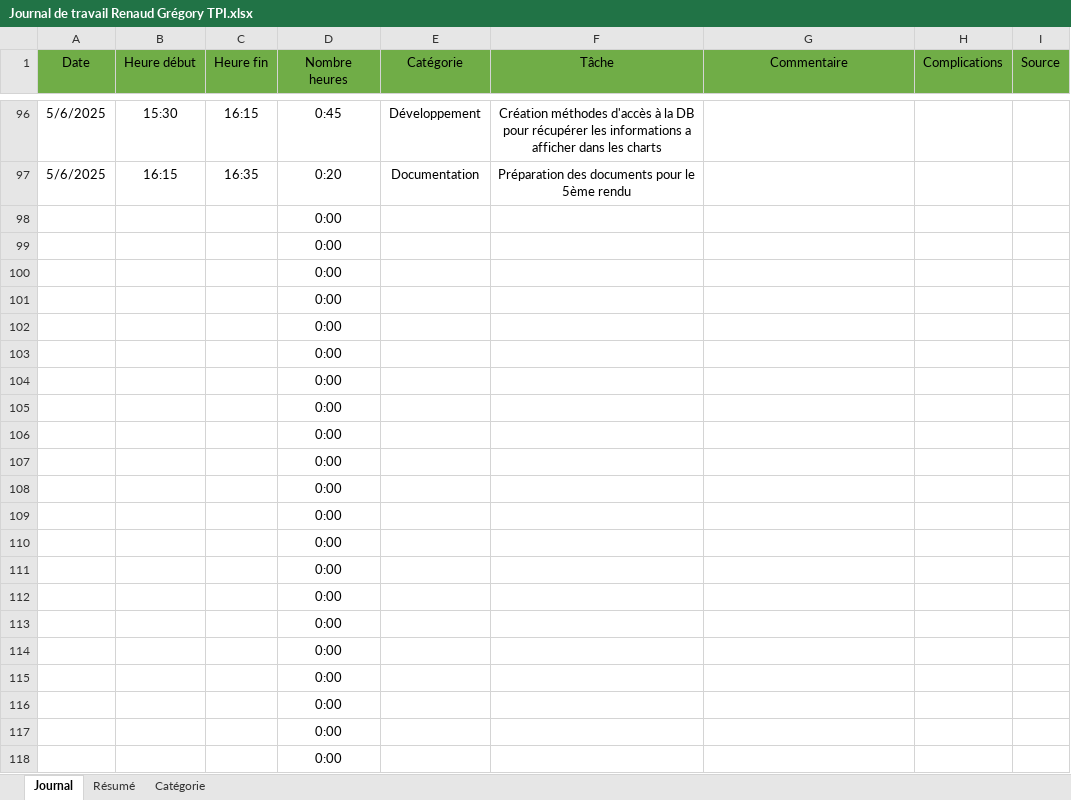
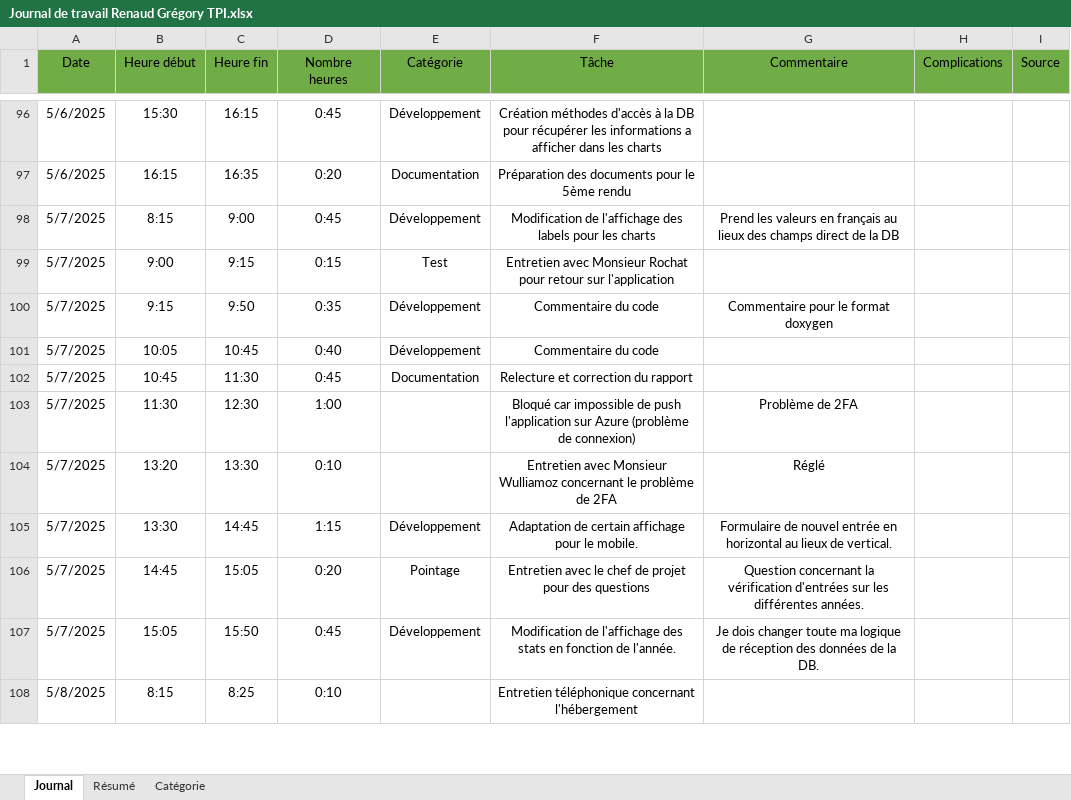
Before and after one commit to mistergriff/TPI-MED, an Excel workbook: Documentation/Semaine 3/Journal de travail Renaud Grégory TPI.xlsx, sheet Journal, drawn as a sheet; only a part is shown, gaps mark what is left out; values as stored, in another font and other column widths than the file's, no borders; conditional formats not drawn; removed rows and columns are numbered as before the commit, all else as after; the diff covers the shown part only; the diff names each change by its address in the sheet, - before the commit and + after, or states it on an @@ line.

Commit message:
Updated documentation for expert review

```diff
--- a/Documentation/Semaine 3/Journal de travail Renaud Grégory TPI.xlsx (sheet Journal)
+++ b/Documentation/Semaine 3/Journal de travail Renaud Grégory TPI.xlsx (sheet Journal)
-row 98:  |  |  | 0:00
-row 99:  |  |  | 0:00
-row 100:  |  |  | 0:00
-row 101:  |  |  | 0:00
-row 102:  |  |  | 0:00
-row 103:  |  |  | 0:00
-row 104:  |  |  | 0:00
-row 105:  |  |  | 0:00
-row 106:  |  |  | 0:00
-row 107:  |  |  | 0:00
-row 108:  |  |  | 0:00
-row 109:  |  |  | 0:00
-row 110:  |  |  | 0:00
-row 111:  |  |  | 0:00
-row 112:  |  |  | 0:00
-row 113:  |  |  | 0:00
-row 114:  |  |  | 0:00
-row 115:  |  |  | 0:00
-row 116:  |  |  | 0:00
-row 117:  |  |  | 0:00
-row 118:  |  |  | 0:00
+row 98: 5/7/2025 | 8:15 | 9:00 | 0:45 | Développement | Modification de l'affichage des labels pour les charts | Prend les valeurs en français au lieux des champs direct de la DB
+row 99: 5/7/2025 | 9:00 | 9:15 | 0:15 | Test | Entretien avec Monsieur Rochat pour retour sur l'application
+row 100: 5/7/2025 | 9:15 | 9:50 | 0:35 | Développement | Commentaire du code | Commentaire pour le format doxygen
+row 101: 5/7/2025 | 10:05 | 10:45 | 0:40 | Développement | Commentaire du code
+row 102: 5/7/2025 | 10:45 | 11:30 | 0:45 | Documentation | Relecture et correction du rapport
+row 103: 5/7/2025 | 11:30 | 12:30 | 1:00 |  | Bloqué car impossible de push l'application sur Azure (problème de connexion) | Problème de 2FA
+row 104: 5/7/2025 | 13:20 | 13:30 | 0:10 |  | Entretien avec Monsieur Wulliamoz concernant le problème de 2FA | Réglé
+row 105: 5/7/2025 | 13:30 | 14:45 | 1:15 | Développement | Adaptation de certain affichage pour le mobile. | Formulaire de nouvel entrée en horizontal au lieux de vertical.
+row 106: 5/7/2025 | 14:45 | 15:05 | 0:20 | Pointage | Entretien avec le chef de projet pour des questions | Question concernant la vérification d'entrées sur les différentes années.
+row 107: 5/7/2025 | 15:05 | 15:50 | 0:45 | Développement | Modification de l'affichage des stats en fonction de l'année. | Je dois changer toute ma logique de réception des données de la DB.
+row 108: 5/8/2025 | 8:15 | 8:25 | 0:10 |  | Entretien téléphonique concernant l'hébergement
```
Also changed, not shown: 10 added rows and 1 edited cell elsewhere in this sheet, sheet Résumé, charts or pictures, 3 other files.
